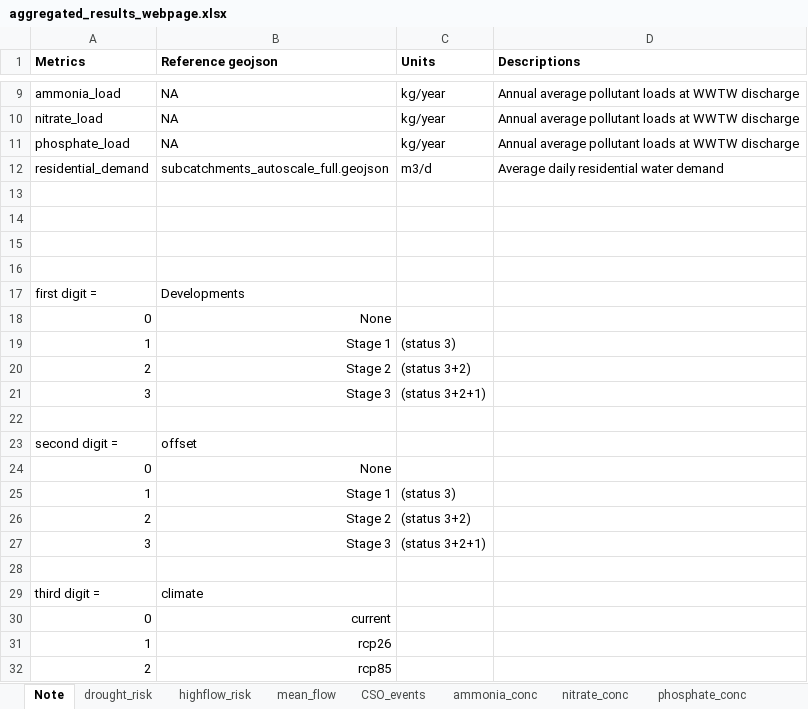
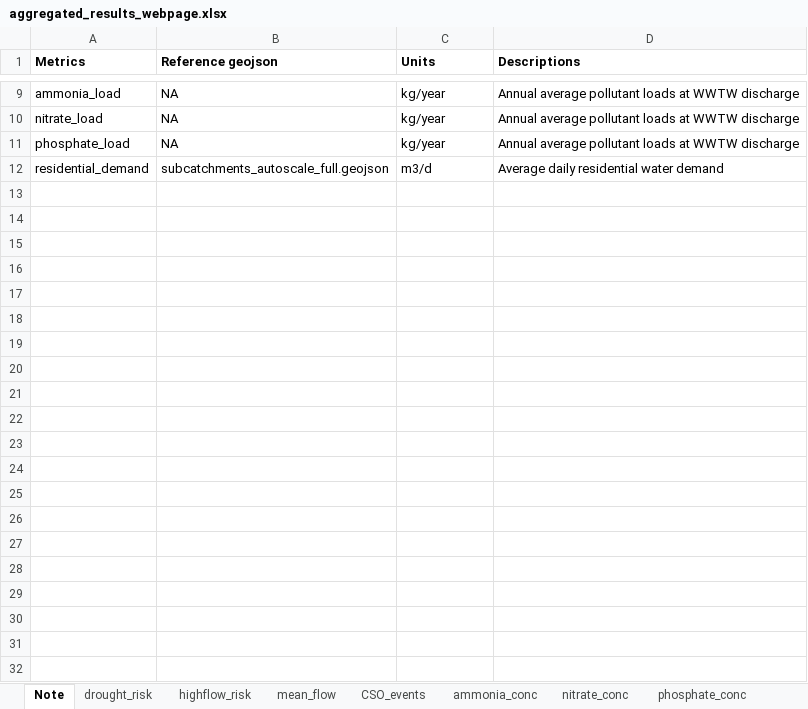
Before and after one commit to soyeduardorico/IWPP, an Excel workbook: map/aggregated_results_webpage.xlsx, sheet Note, drawn as a sheet; only a part is shown, gaps mark what is left out; values as stored, in another font and other column widths than the file's, no borders; the diff names each change by its address in the sheet, - before the commit and + after, or states it on an @@ line.

```diff
--- a/map/aggregated_results_webpage.xlsx (sheet Note)
+++ b/map/aggregated_results_webpage.xlsx (sheet Note)
-row 13: (empty)
-row 14: (empty)
-row 15: (empty)
-row 16: (empty)
-row 17: first digit = | Developments
-row 18: 0 | None
-row 19: 1 | Stage 1 | (status 3)
-row 20: 2 | Stage 2 | (status 3+2)
-row 21: 3 | Stage 3 | (status 3+2+1)
-row 22: (empty)
-row 23: second digit = | offset
-row 24: 0 | None
-row 25: 1 | Stage 1 | (status 3)
-row 26: 2 | Stage 2 | (status 3+2)
-row 27: 3 | Stage 3 | (status 3+2+1)
-row 28: (empty)
-row 29: third digit = | climate
-row 30: 0 | current
-row 31: 1 | rcp26
-row 32: 2 | rcp85
```
Also changed, not shown: sheet drought_risk, sheet highflow_risk, formulas that keep their value, 18 other files.
